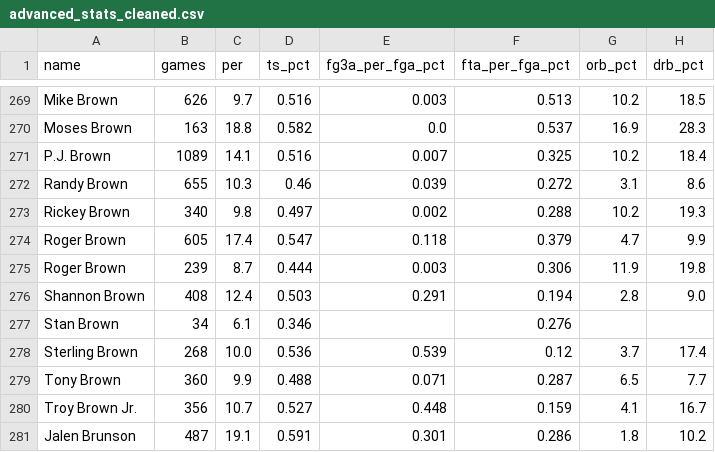
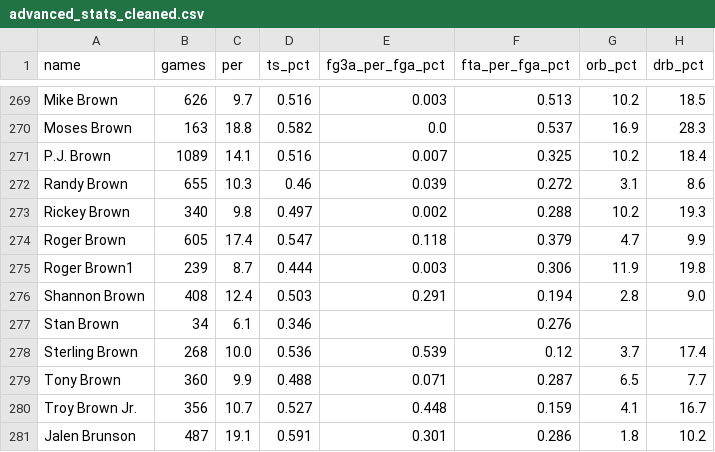
Before and after one commit to sohanatluri/nba-hof-predictor, a CSV file: data/advanced_stats_cleaned.csv, drawn as a sheet; only a part is shown, gaps mark what is left out; the diff names each change by its address in the sheet, - before the commit and + after, or states it on an @@ line.

```diff
--- a/data/advanced_stats_cleaned.csv
+++ b/data/advanced_stats_cleaned.csv
-A275 (name): Roger Brown
+A275 (name): Roger Brown1
```
Also changed, not shown: data/all_star_sel.csv, data/asg_MVP.csv, 3 other files.
